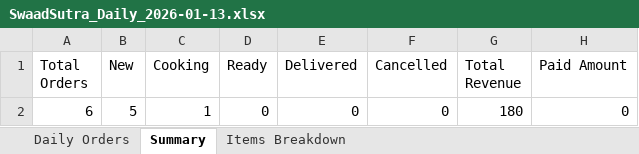
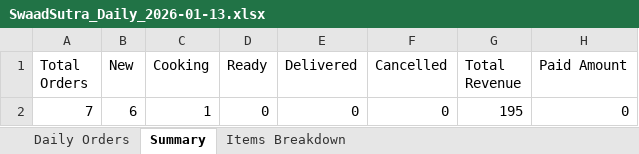
Before and after one commit to poojadwarkunde/swaad-sutra, an Excel workbook: reports/SwaadSutra_Daily_2026-01-13.xlsx, sheet Summary, drawn as a sheet; values as stored, in another font and other column widths than the file's, no borders; the diff names each change by its address in the sheet, - before the commit and + after, or states it on an @@ line.

```diff
--- a/reports/SwaadSutra_Daily_2026-01-13.xlsx (sheet Summary)
+++ b/reports/SwaadSutra_Daily_2026-01-13.xlsx (sheet Summary)
-A2 (Total Orders): 6
+A2 (Total Orders): 7
-B2 (New): 5
+B2 (New): 6
-G2 (Total Revenue): 180
+G2 (Total Revenue): 195
```
Also changed, not shown: sheet Daily Orders, sheet Items Breakdown.
